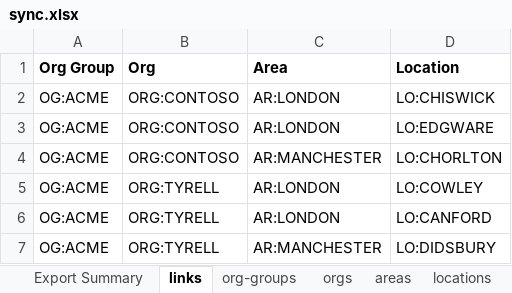
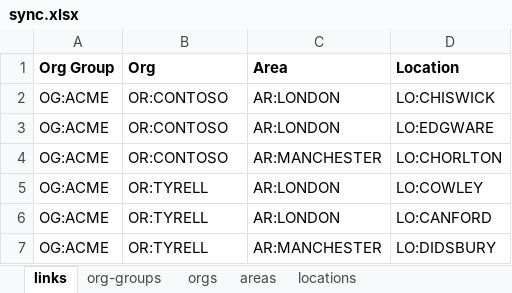
Before and after one commit to gatblau/onix, an Excel workbook: pilotctl/core/sync.xlsx, sheet links, drawn as a sheet; values as stored, in another font and other column widths than the file's, no borders; the diff names each change by its address in the sheet, - before the commit and + after, or states it on an @@ line.

```diff
--- a/pilotctl/core/sync.xlsx (sheet links)
+++ b/pilotctl/core/sync.xlsx (sheet links)
-sheet tab: Export Summary
-B2:B4 (Org): ORG:CONTOSO
+B2:B4 (Org): OR:CONTOSO
-B5:B7 (Org): ORG:TYRELL
+B5:B7 (Org): OR:TYRELL
```
Also changed, not shown: sheet orgs, 3 other files.
